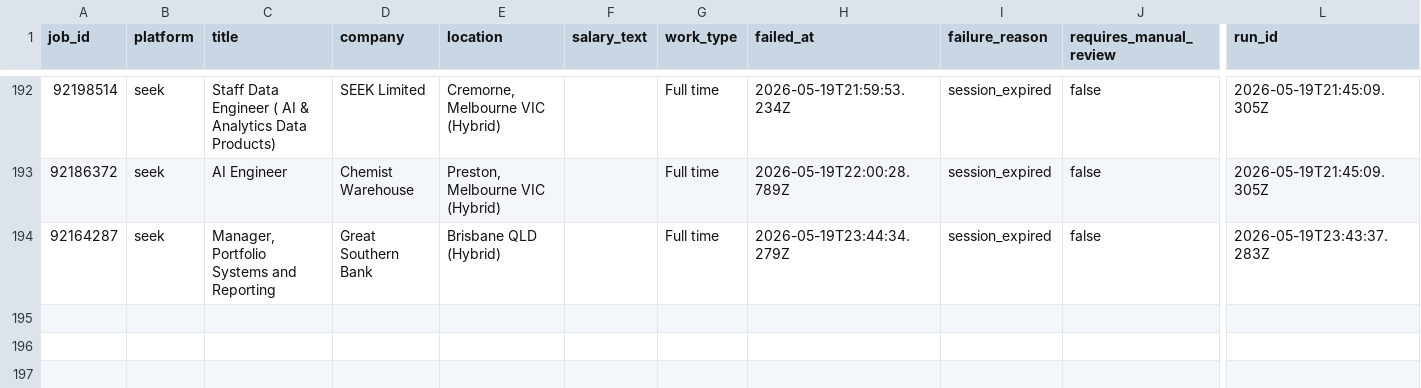
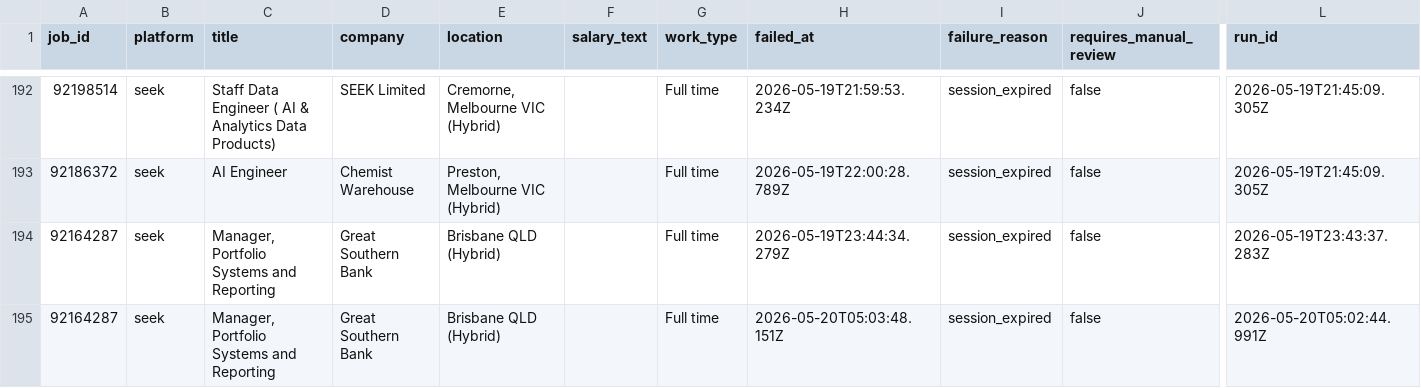
Before and after one commit to mohdrumman1/seek-automation, a CSV file: data/failed_jobs.csv, drawn as a sheet; only a part is shown, gaps mark what is left out; rows hold the shown columns only; the diff names each change by its address in the sheet, - before the commit and + after, or states it on an @@ line.

Commit message:
bot: update data [skip ci]

```diff
--- a/data/failed_jobs.csv
+++ b/data/failed_jobs.csv
+row 195: 92164287 | seek | Manager, Portfolio Systems and Reporting | Great Southern Bank | Brisbane QLD (Hybrid) |  | Full time | 2026-05-20T05:03:48.151Z | session_expired | false | 2026-05-20T05:02:44.991Z
```
Also changed, not shown: data/runs.csv.
